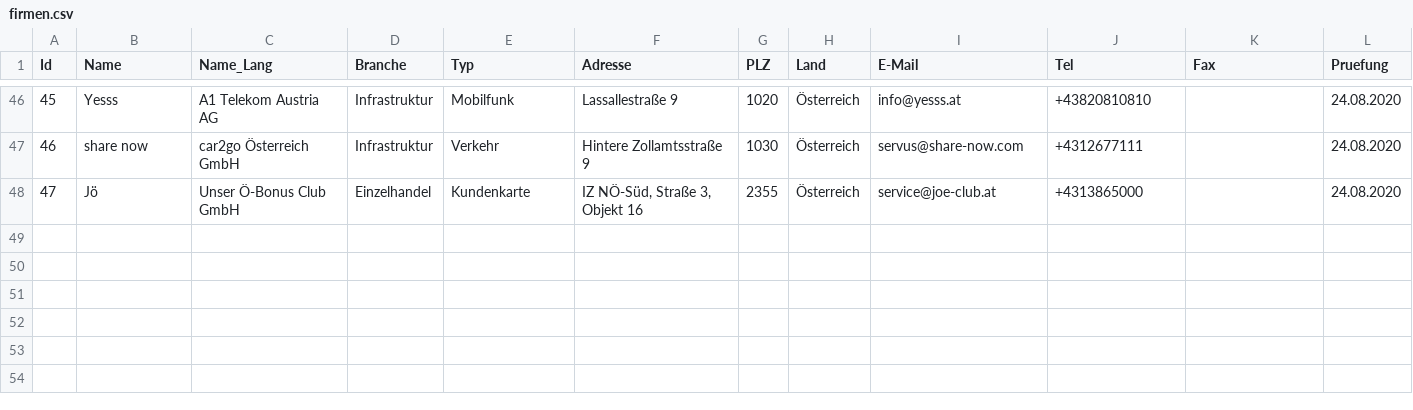
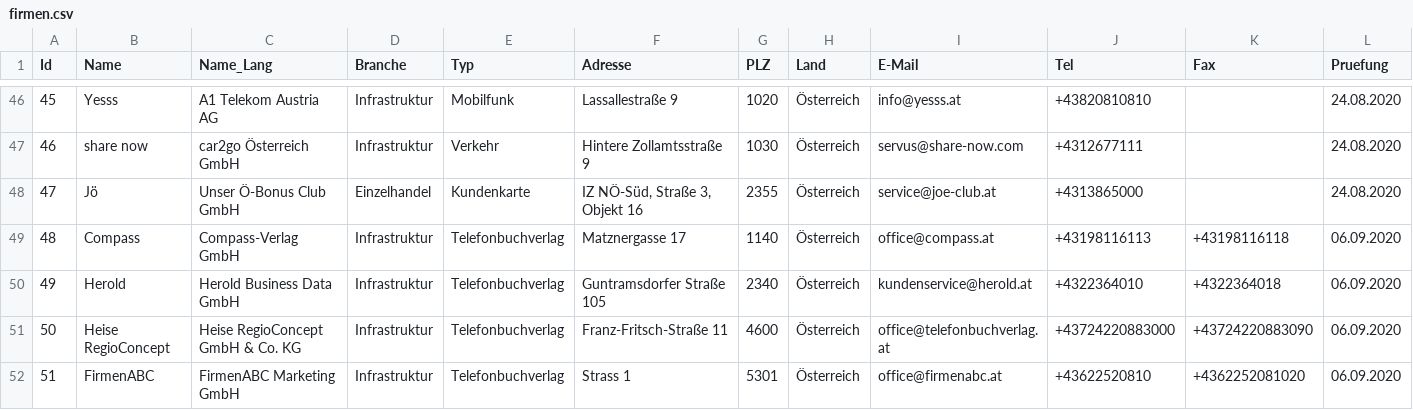
Before and after one commit to cyber-perikarp/auskunftsbegehren_at_adressen, a CSV file: privat/firmen.csv, drawn as a sheet; only a part is shown, gaps mark what is left out.

Commit message:
Privat: Telefonbuchverlage

```diff
--- a/privat/firmen.csv
+++ b/privat/firmen.csv
@@ -48 +48,5 @@
 47,"Jö","Unser Ö-Bonus Club GmbH","Einzelhandel","Kundenkarte","IZ NÖ-Süd, Straße 3, Objekt 16",2355,"Österreich","service@joe-club.at","+4313865000",,"24.08.2020"
+48,"Compass","Compass-Verlag GmbH","Infrastruktur","Telefonbuchverlag","Matznergasse 17",1140,"Österreich","office@compass.at","+43198116113","+43198116118","06.09.2020"
+49,"Herold","Herold Business Data GmbH","Infrastruktur","Telefonbuchverlag","Guntramsdorfer Straße 105",2340,"Österreich","kundenservice@herold.at","+4322364010","+4322364018","06.09.2020"
+50,"Heise RegioConcept","Heise RegioConcept GmbH & Co. KG","Infrastruktur","Telefonbuchverlag","Franz-Fritsch-Straße 11",4600,"Österreich","office@telefonbuchverlag.at","+43724220883000","+43724220883090","06.09.2020"
+51,"FirmenABC","FirmenABC Marketing GmbH","Infrastruktur","Telefonbuchverlag","Strass 1",5301,"Österreich","office@firmenabc.at","+43622520810","+4362252081020","06.09.2020"
```
